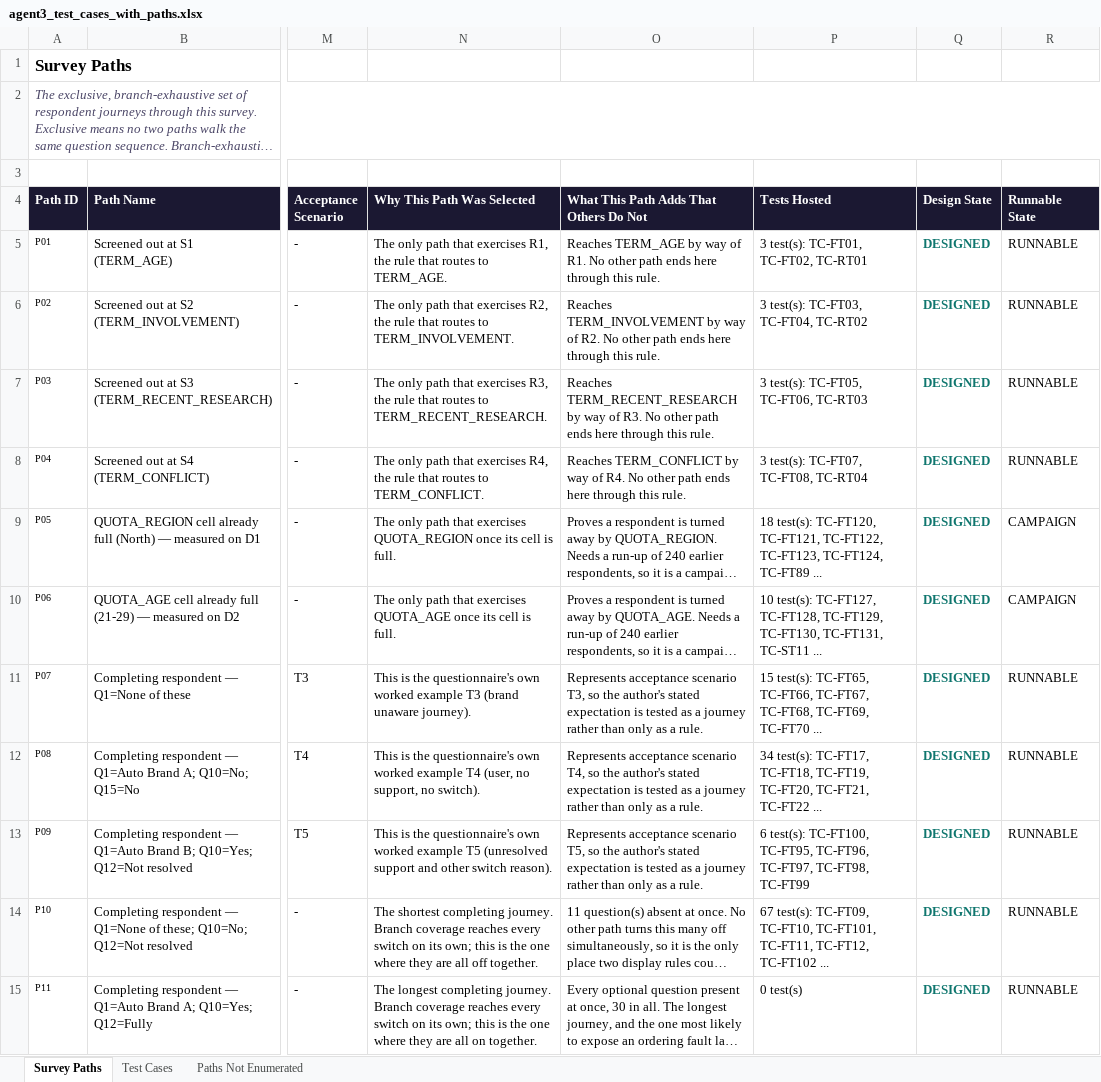
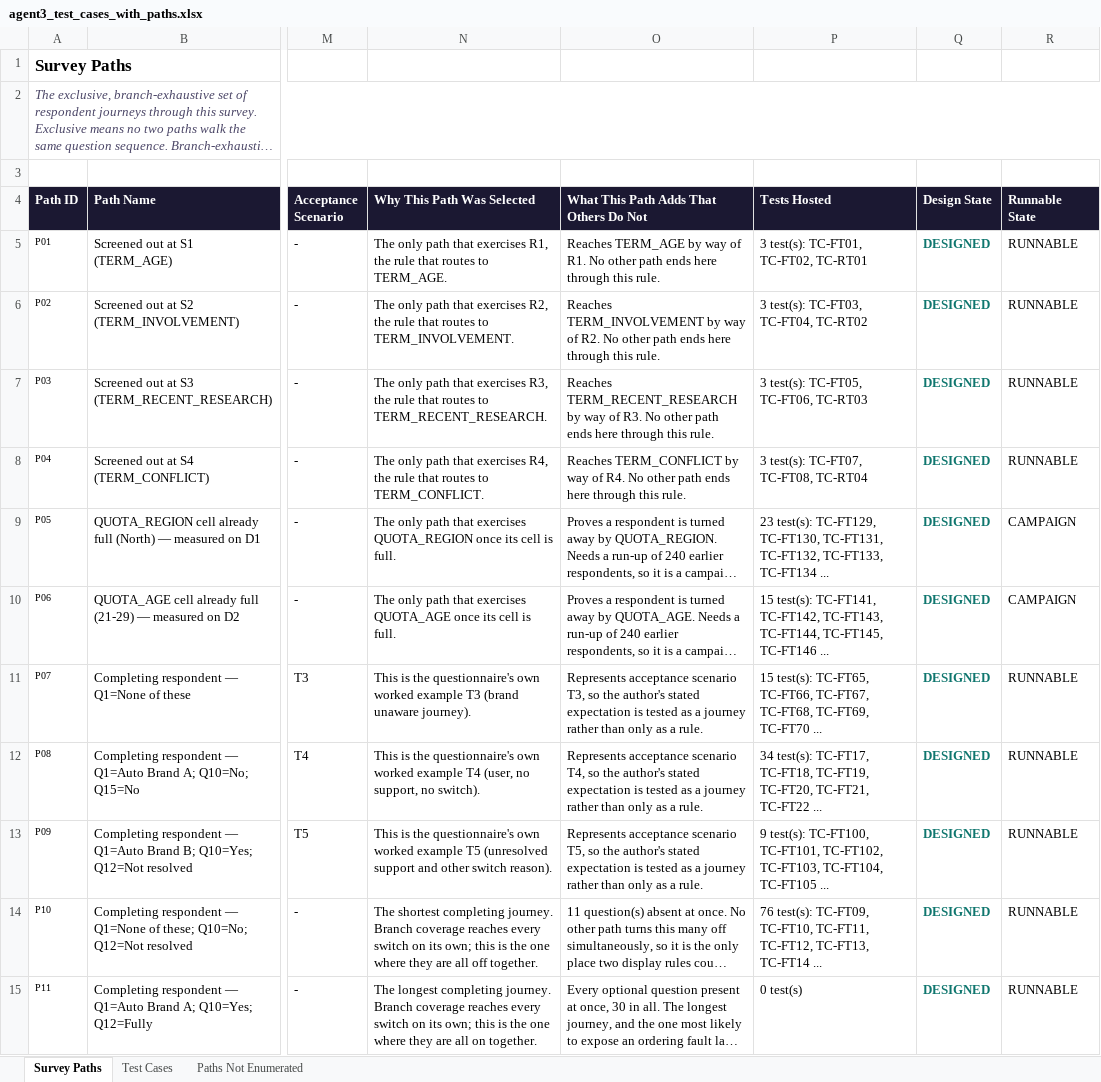
Before and after one commit to anmolisb/Escalant_SurveyProgramming, an Excel workbook: out/C02_automotive_purchase_journey/agent3/agent3_test_cases_with_paths.xlsx, sheet Survey Paths, drawn as a sheet; only a part is shown, gaps mark what is left out; long unchanged cells end in …; values as stored, in another font and other column widths than the file's, no borders; the diff names each change by its address in the sheet, - before the commit and + after, or states it on an @@ line.

```diff
--- a/out/C02_automotive_purchase_journey/agent3/agent3_test_cases_with_paths.xlsx (sheet Survey Paths)
+++ b/out/C02_automotive_purchase_journey/agent3/agent3_test_cases_with_paths.xlsx (sheet Survey Paths)
-P9 (Tests Hosted): 18 test(s): TC-FT120, TC-FT121, TC-FT122, TC-FT123, TC-FT124, TC-FT89 ...
+P9 (Tests Hosted): 23 test(s): TC-FT129, TC-FT130, TC-FT131, TC-FT132, TC-FT133, TC-FT134 ...
-P10 (Tests Hosted): 10 test(s): TC-FT127, TC-FT128, TC-FT129, TC-FT130, TC-FT131, TC-ST11 ...
+P10 (Tests Hosted): 15 test(s): TC-FT141, TC-FT142, TC-FT143, TC-FT144, TC-FT145, TC-FT146 ...
-P13 (Tests Hosted): 6 test(s): TC-FT100, TC-FT95, TC-FT96, TC-FT97, TC-FT98, TC-FT99
+P13 (Tests Hosted): 9 test(s): TC-FT100, TC-FT101, TC-FT102, TC-FT103, TC-FT104, TC-FT105 ...
-P14 (Tests Hosted): 67 test(s): TC-FT09, TC-FT10, TC-FT101, TC-FT11, TC-FT12, TC-FT102 ...
+P14 (Tests Hosted): 76 test(s): TC-FT09, TC-FT10, TC-FT11, TC-FT12, TC-FT13, TC-FT14 ...
```
Also changed, not shown: sheet Test Cases, out/C02_automotive_purchase_journey/agent3/agent3_review.xlsx, out/C02_automotive_purchase_journey/agent3/agent3_test_cases_for_review.xlsx, 21 other files.
